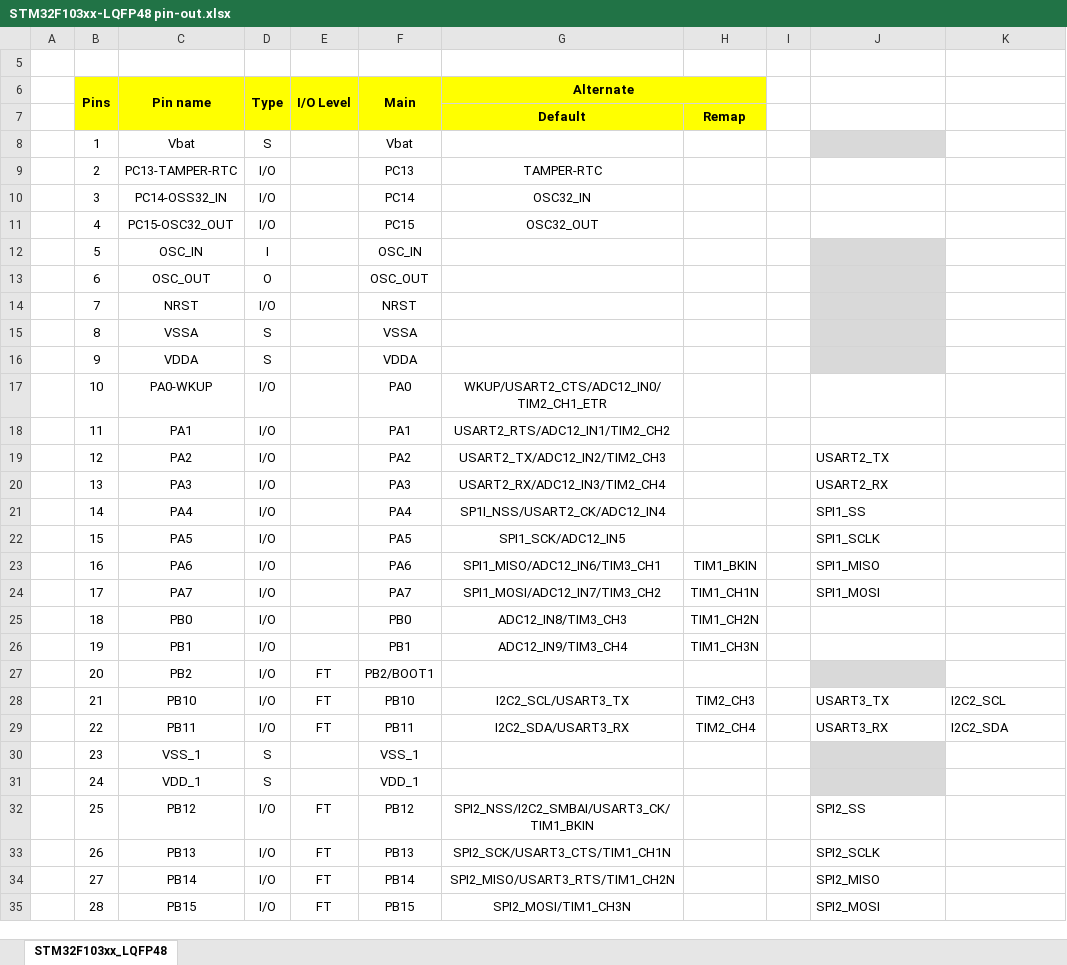
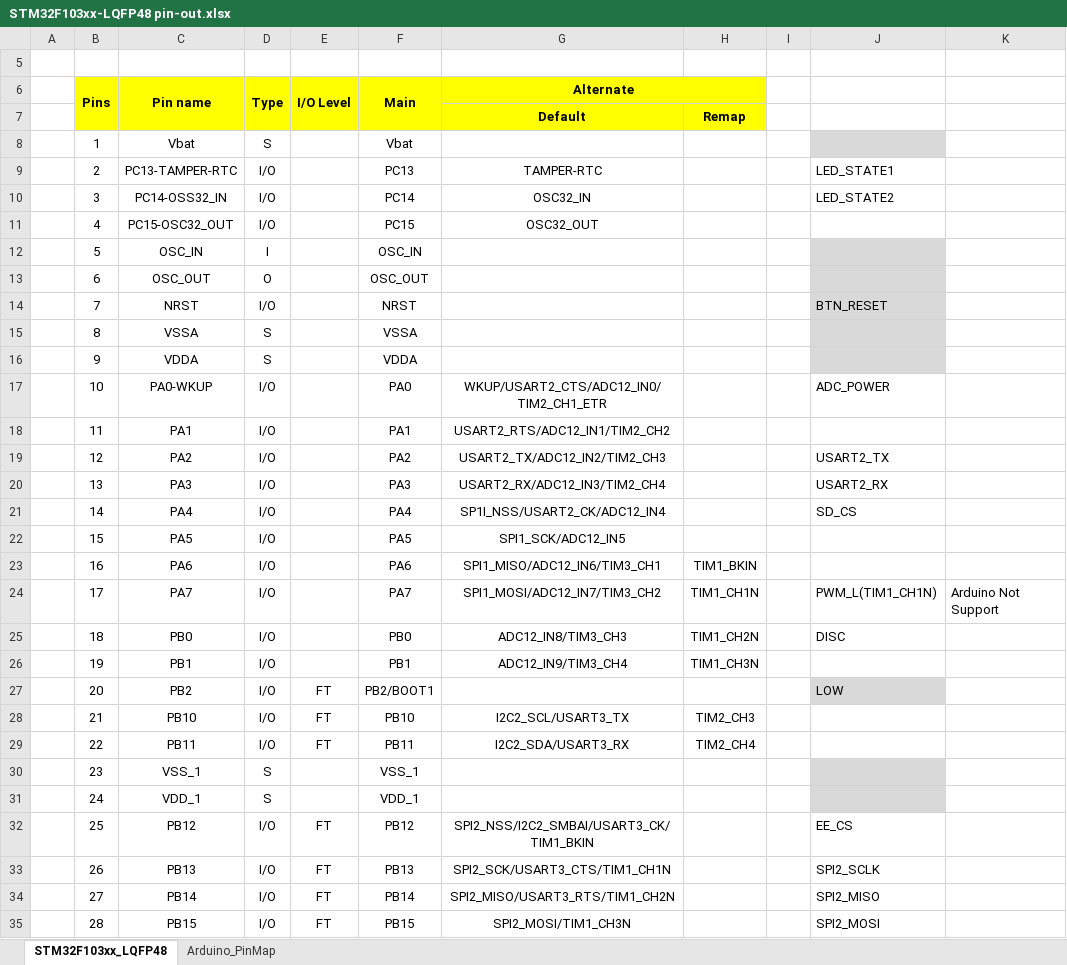
Before and after one commit to akkdong/Vario-STM32, an Excel workbook: doc/STM32F103xx-LQFP48 pin-out.xlsx, sheet STM32F103xx_LQFP48, drawn as a sheet; only a part is shown; values as stored, in another font and other column widths than the file's, no borders; the diff covers the shown part only; the diff names each change by its address in the sheet, - before the commit and + after, or states it on an @@ line.

```diff
--- a/doc/STM32F103xx-LQFP48 pin-out.xlsx (sheet STM32F103xx_LQFP48)
+++ b/doc/STM32F103xx-LQFP48 pin-out.xlsx (sheet STM32F103xx_LQFP48)
+sheet tab: Arduino_PinMap
-J9: (empty)
+J9: LED_STATE1
-J10: (empty)
+J10: LED_STATE2
-J14: (empty)
+J14: BTN_RESET
-J17: (empty)
+J17: ADC_POWER
-J21: SPI1_SS
+J21: SD_CS
-J22: SPI1_SCLK
+J22: (empty)
-J23: SPI1_MISO
+J23: (empty)
-J24: SPI1_MOSI
+J24: PWM_L(TIM1_CH1N)
-K24: (empty)
+K24: Arduino Not Support
-J25: (empty)
+J25: DISC
-J27: (empty)
+J27: LOW
-J28: USART3_TX
+J28: (empty)
-K28: I2C2_SCL
+K28: (empty)
-J29: USART3_RX
+J29: (empty)
-K29: I2C2_SDA
+K29: (empty)
-J32: SPI2_SS
+J32: EE_CS
```
Also changed, not shown: 4 edited cells elsewhere in this sheet, 4 other files.
